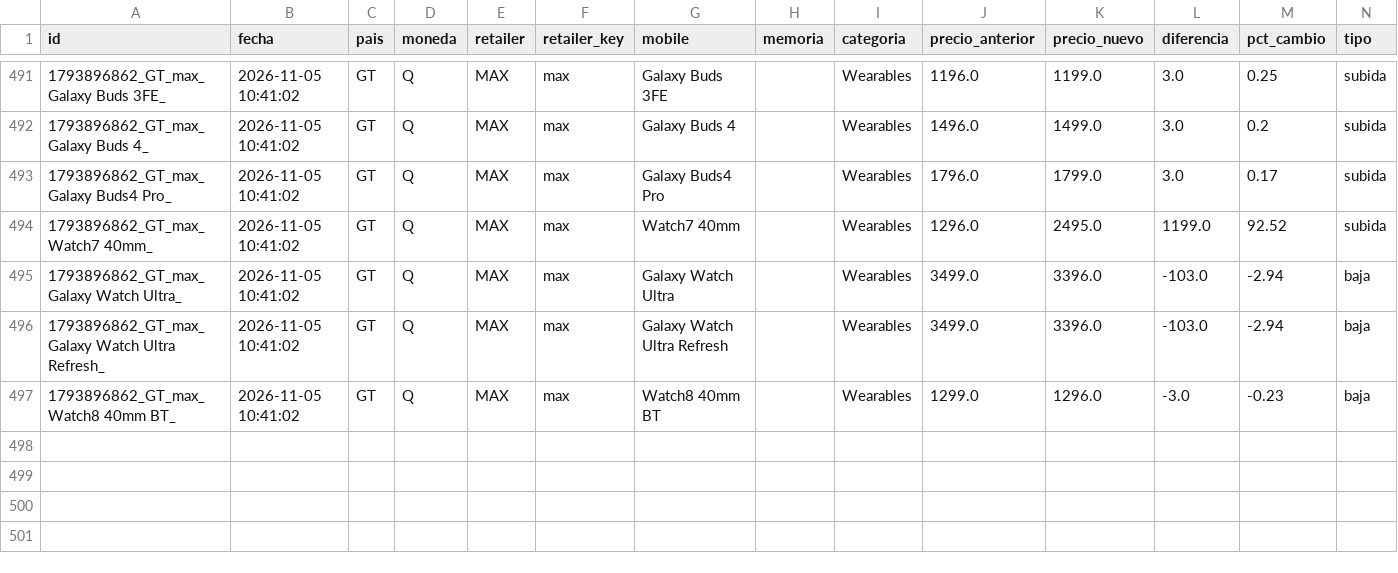
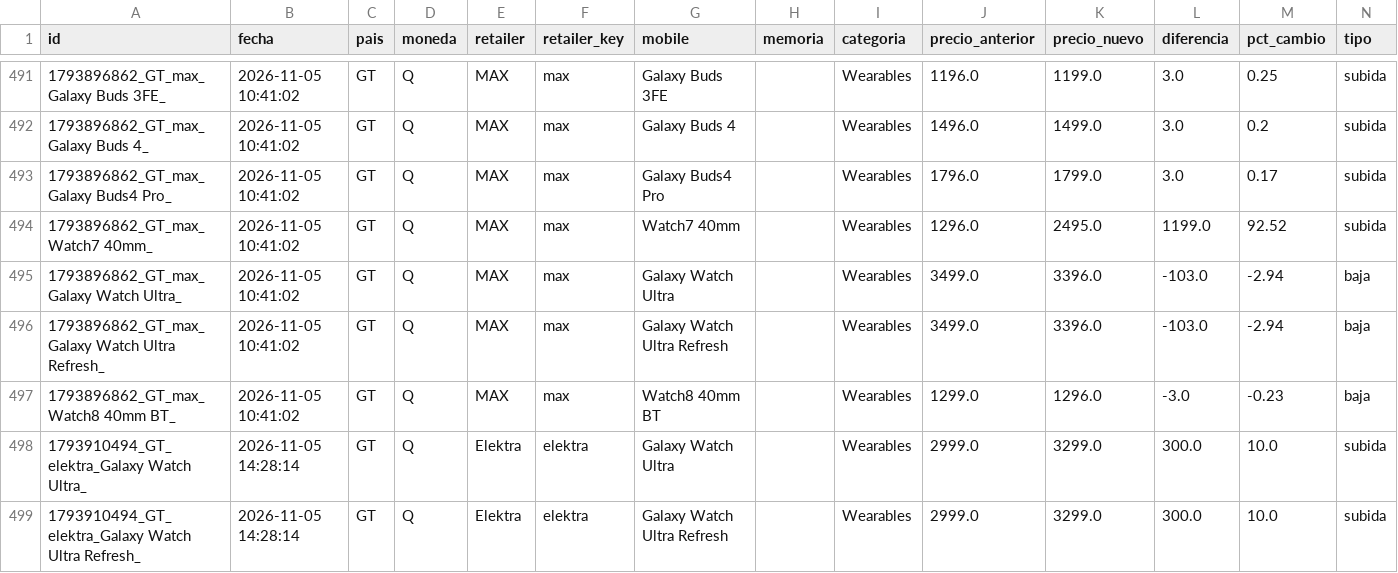
Before and after one commit to goldenboy1496/reporte-precios, a CSV file: data/historico_cambios.csv, drawn as a sheet; only a part is shown, gaps mark what is left out; the diff names each change by its address in the sheet, - before the commit and + after, or states it on an @@ line.

```diff
--- a/data/historico_cambios.csv
+++ b/data/historico_cambios.csv
+row 498: 1793910494_GT_elektra_Galaxy Watch Ultra_ | 2026-11-05 14:28:14 | GT | Q | Elektra | elektra | Galaxy Watch Ultra |  | Wearables | 2999.0 | 3299.0 | 300.0 | 10.0 | subida
+row 499: 1793910494_GT_elektra_Galaxy Watch Ultra Refresh_ | 2026-11-05 14:28:14 | GT | Q | Elektra | elektra | Galaxy Watch Ultra Refresh |  | Wearables | 2999.0 | 3299.0 | 300.0 | 10.0 | subida
```
Also changed, not shown: data/productos_elektra.csv, 5 other files.
